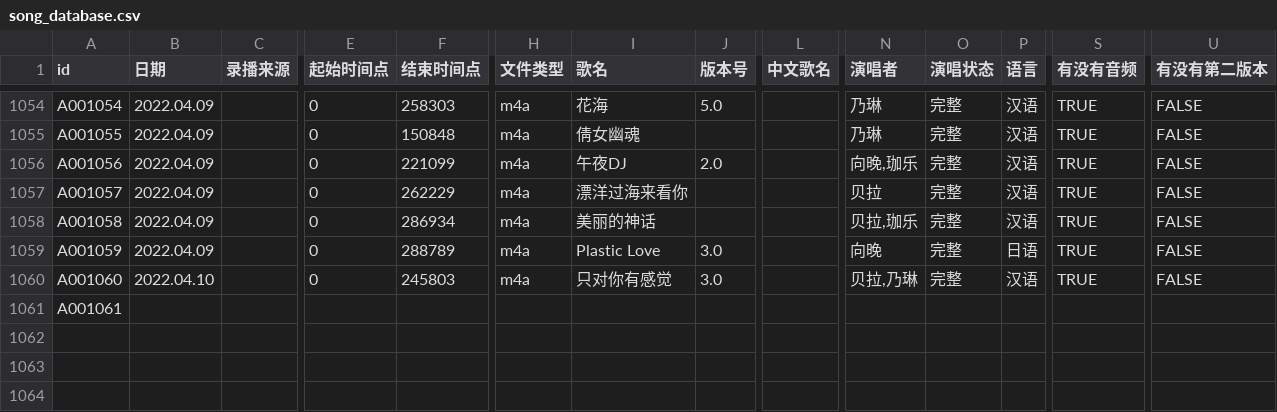
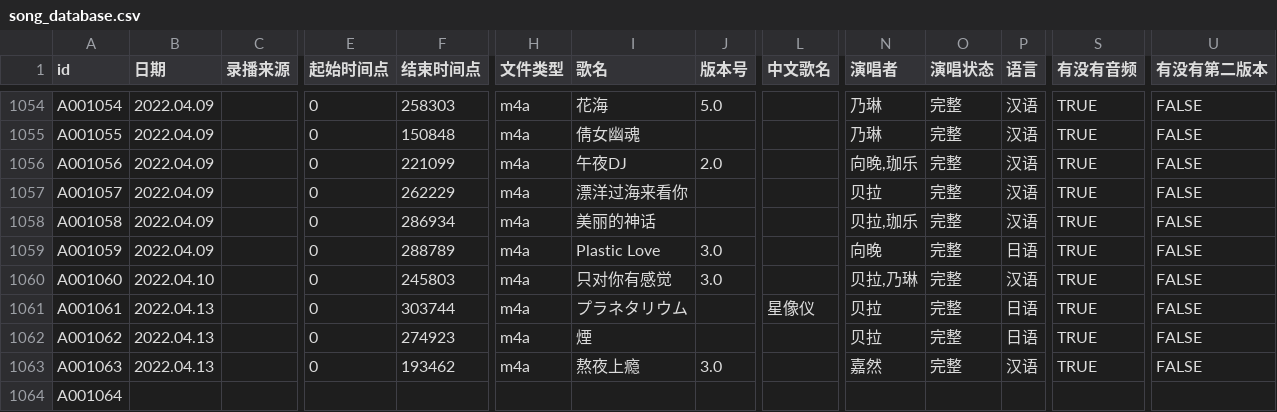
Before and after one commit to VTB-LINK/VTB-STUDIO-DB, a CSV file: song_database.csv, drawn as a sheet; only a part is shown, gaps mark what is left out; addresses are those after the commit; rows hold the shown columns only; the diff names each change by its address in the sheet, - before the commit and + after, or states it on an @@ line.

Commit message:
Update song_database.csv

```diff
--- a/song_database.csv
+++ b/song_database.csv
+row 1061: A001061 | 2022.04.13 |  | 0 | 303744 | m4a | プラネタリウム |  | 星像仪 | 贝拉 | 完整 | 日语 | TRUE | FALSE
+row 1062: A001062 | 2022.04.13 |  | 0 | 274923 | m4a | 煙 |  |  | 贝拉 | 完整 | 日语 | TRUE | FALSE
+row 1063: A001063 | 2022.04.13 |  | 0 | 193462 | m4a | 熬夜上瘾 | 3.0 |  | 嘉然 | 完整 | 汉语 | TRUE | FALSE
-A1064 (id): A001061
+A1064 (id): A001064
```
